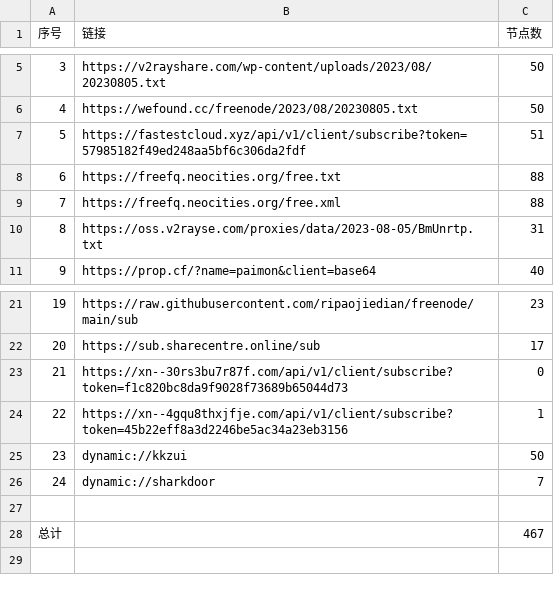
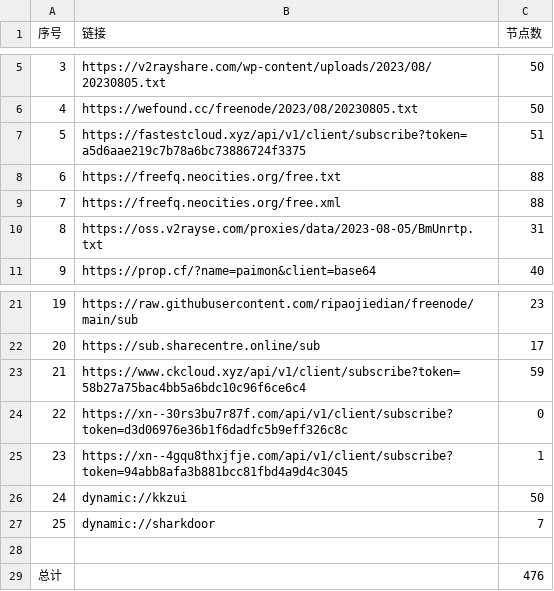
Before and after one commit to yuhanguyue-hub/free, a CSV file: list_result.csv, drawn as a sheet; only a part is shown, gaps mark what is left out; addresses are those after the commit; the diff names each change by its address in the sheet, - before the commit and + after, or states it on an @@ line.

```diff
--- a/list_result.csv
+++ b/list_result.csv
-B7 (链接): https://fastestcloud.xyz/api/v1/client/subscribe?token=57985182f49ed248aa5bf6c306da2fdf
+B7 (链接): https://fastestcloud.xyz/api/v1/client/subscribe?token=a5d6aae219c7b78a6bc73886724f3375
+row 23: 21 | https://www.ckcloud.xyz/api/v1/client/subscribe?token=58b27a75bac4bb5a6bdc10c96f6ce6c4 | 59
@@ column A (序号) renumbered between rows 24 and 27 @@
-B24 (链接): https://xn--30rs3bu7r87f.com/api/v1/client/subscribe?token=f1c820bc8da9f9028f73689b65044d73
+B24 (链接): https://xn--30rs3bu7r87f.com/api/v1/client/subscribe?token=d3d06976e36b1f6dadfc5b9eff326c8c
-B25 (链接): https://xn--4gqu8thxjfje.com/api/v1/client/subscribe?token=45b22eff8a3d2246be5ac34a23eb3156
+B25 (链接): https://xn--4gqu8thxjfje.com/api/v1/client/subscribe?token=94abb8afa3b881bcc81fbd4a9d4c3045
-C29 (节点数): 467
+C29 (节点数): 476
```
Also changed, not shown: 6 other files.
